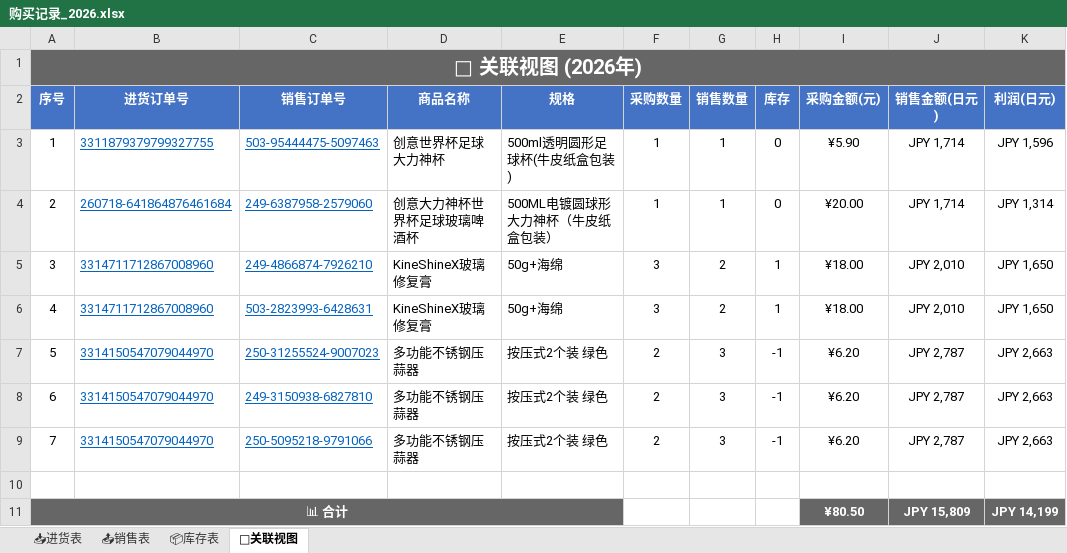
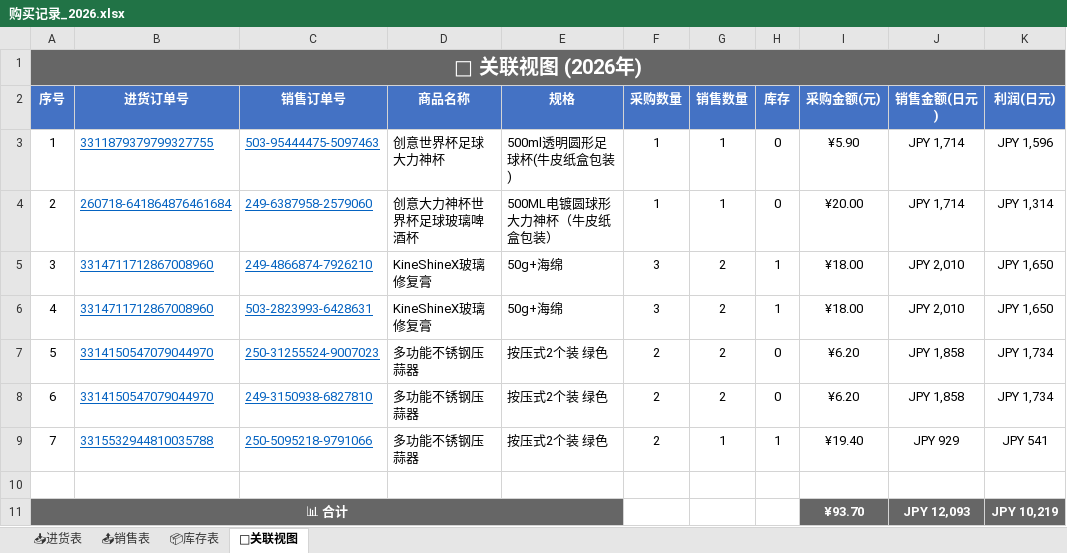
Before and after one commit to xiaoba1/amazon_record, an Excel workbook: 购买记录/归档表格/购买记录_2026.xlsx, sheet 🔗关联视图, drawn as a sheet; values as stored, in another font and other column widths than the file's, no borders; the diff names each change by its address in the sheet, - before the commit and + after, or states it on an @@ line.

Commit message:
feat: 重构为新架构 进货表/销售表/库存表/关联视图 2026-07-30 13:33

```diff
--- a/购买记录/归档表格/购买记录_2026.xlsx (sheet 🔗关联视图)
+++ b/购买记录/归档表格/购买记录_2026.xlsx (sheet 🔗关联视图)
-G7:G8 (销售数量): 3
+G7:G8 (销售数量): 2
-H7:H8 (库存): -1
+H7:H8 (库存): 0
-J7:J8 (销售金额(日元)): JPY 2,787
+J7:J8 (销售金额(日元)): JPY 1,858
-K7:K8 (利润(日元)): JPY 2,663
+K7:K8 (利润(日元)): JPY 1,734
-B9 (进货订单号): 3314150547079044970
+B9 (进货订单号): 3315532944810035788
-G9 (销售数量): 3
+G9 (销售数量): 1
-H9 (库存): -1
+H9 (库存): 1
-I9 (采购金额(元)): ¥6.20
+I9 (采购金额(元)): ¥19.40
-J9 (销售金额(日元)): JPY 2,787
+J9 (销售金额(日元)): JPY 929
-K9 (利润(日元)): JPY 2,663
+K9 (利润(日元)): JPY 541
-I11 (采购金额(元)): ¥80.50
+I11 (采购金额(元)): ¥93.70
-J11 (销售金额(日元)): JPY 15,809
+J11 (销售金额(日元)): JPY 12,093
-K11 (利润(日元)): JPY 14,199
+K11 (利润(日元)): JPY 10,219
```
Also changed, not shown: sheet 📦库存表, 1 other file.
